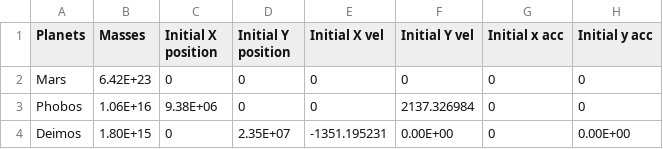
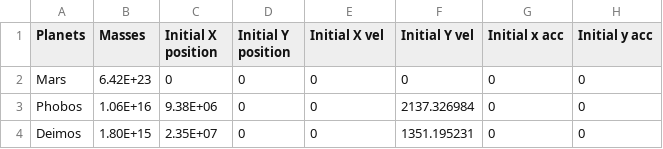
Before and after one commit to andrasbackman1/Planets, a CSV file: ParameterData.csv, drawn as a sheet.

Commit message:
Update ParameterData.csv

```diff
--- a/ParameterData.csv
+++ b/ParameterData.csv
@@ -3,2 +3,2 @@ Mars,6.42E+23,0,0,0,0,0,0
 Phobos,1.06E+16,9.38E+06,0,0,2137.326984,0,0
-Deimos,1.80E+15,0,2.35E+07,-1351.195231,0.00E+00,0,0.00E+00
+Deimos,1.80E+15,2.35E+07,0,0,1351.195231,0,0
```
